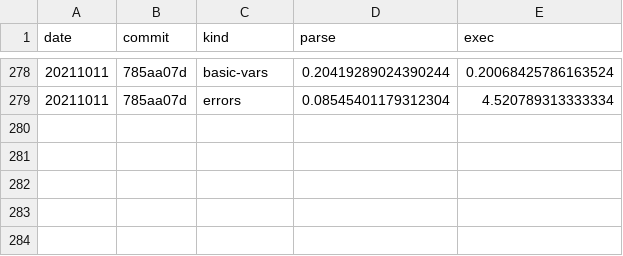
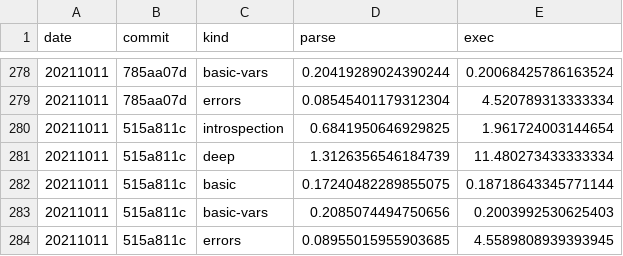
Before and after one commit to walmartlabs/lacinia, a CSV file: perf/benchmarks.csv, drawn as a sheet; only a part is shown, gaps mark what is left out; the diff names each change by its address in the sheet, - before the commit and + after, or states it on an @@ line.

Commit message:
No marked change to peformance, but invariant? fn is now correct

```diff
--- a/perf/benchmarks.csv
+++ b/perf/benchmarks.csv
+row 280: 20211011 | 515a811c | introspection | 0.6841950646929825 | 1.961724003144654
+row 281: 20211011 | 515a811c | deep | 1.3126356546184739 | 11.480273433333334
+row 282: 20211011 | 515a811c | basic | 0.17240482289855075 | 0.18718643345771144
+row 283: 20211011 | 515a811c | basic-vars | 0.2085074494750656 | 0.2003992530625403
+row 284: 20211011 | 515a811c | errors | 0.08955015955903685 | 4.5589808939393945
```
